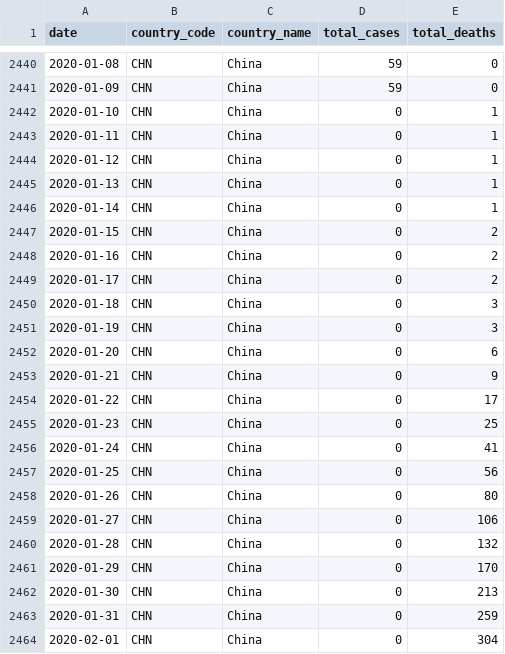
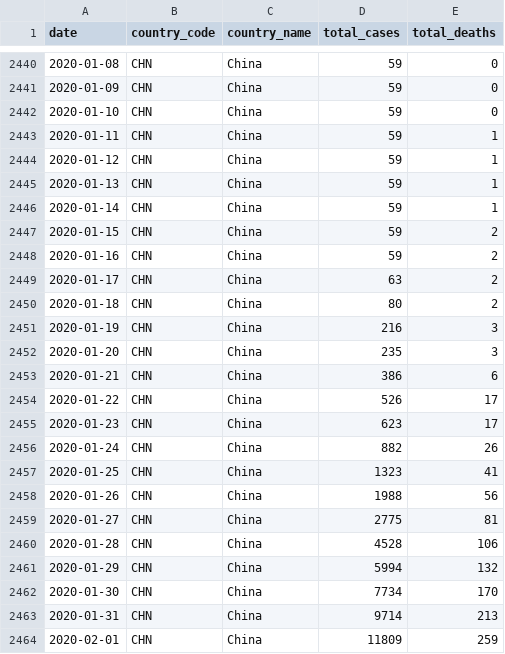
Before and after one commit to covid19-data/covid19-data, a CSV file: output/cases/cases_ECDC_WP.csv, drawn as a sheet; only a part is shown, gaps mark what is left out; the diff covers the shown part only.

```diff
--- a/output/cases/cases_ECDC_WP.csv
+++ b/output/cases/cases_ECDC_WP.csv
@@ -2441,24 +2441,24 @@ date,country_code,country_name,total_cases,total_deaths
 2020-01-09,CHN,China,59,0
-2020-01-10,CHN,China,0,1
-2020-01-11,CHN,China,0,1
-2020-01-12,CHN,China,0,1
-2020-01-13,CHN,China,0,1
-2020-01-14,CHN,China,0,1
-2020-01-15,CHN,China,0,2
-2020-01-16,CHN,China,0,2
-2020-01-17,CHN,China,0,2
-2020-01-18,CHN,China,0,3
-2020-01-19,CHN,China,0,3
-2020-01-20,CHN,China,0,6
-2020-01-21,CHN,China,0,9
-2020-01-22,CHN,China,0,17
-2020-01-23,CHN,China,0,25
-2020-01-24,CHN,China,0,41
-2020-01-25,CHN,China,0,56
-2020-01-26,CHN,China,0,80
-2020-01-27,CHN,China,0,106
-2020-01-28,CHN,China,0,132
-2020-01-29,CHN,China,0,170
-2020-01-30,CHN,China,0,213
-2020-01-31,CHN,China,0,259
-2020-02-01,CHN,China,0,304
+2020-01-10,CHN,China,59,0
+2020-01-11,CHN,China,59,1
+2020-01-12,CHN,China,59,1
+2020-01-13,CHN,China,59,1
+2020-01-14,CHN,China,59,1
+2020-01-15,CHN,China,59,2
+2020-01-16,CHN,China,59,2
+2020-01-17,CHN,China,63,2
+2020-01-18,CHN,China,80,2
+2020-01-19,CHN,China,216,3
+2020-01-20,CHN,China,235,3
+2020-01-21,CHN,China,386,6
+2020-01-22,CHN,China,526,17
+2020-01-23,CHN,China,623,17
+2020-01-24,CHN,China,882,26
+2020-01-25,CHN,China,1323,41
+2020-01-26,CHN,China,1988,56
+2020-01-27,CHN,China,2775,81
+2020-01-28,CHN,China,4528,106
+2020-01-29,CHN,China,5994,132
+2020-01-30,CHN,China,7734,170
+2020-01-31,CHN,China,9714,213
+2020-02-01,CHN,China,11809,259
```
Also changed, not shown: 94 edited cells elsewhere in this file, 2 other files.
